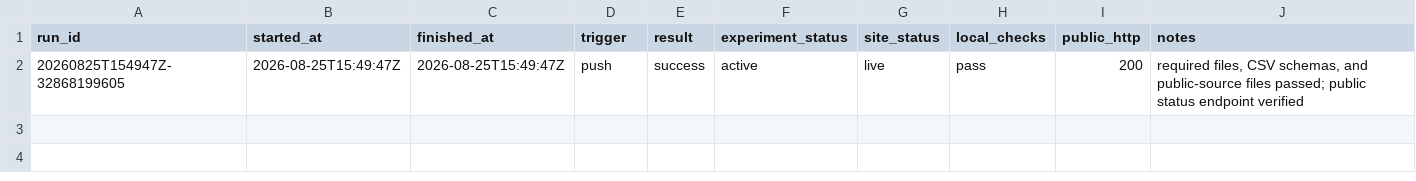
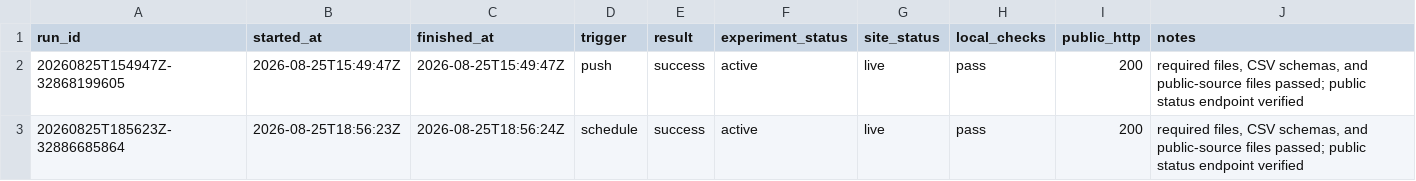
Before and after one commit to pri8771/priyanshchordia.com, a CSV file: ventures/bidetfit/RUNS.csv, drawn as a sheet.

```diff
--- a/ventures/bidetfit/RUNS.csv
+++ b/ventures/bidetfit/RUNS.csv
@@ -2 +2,2 @@ run_id,started_at,finished_at,trigger,result,experiment_status,site_status,local
 20260825T154947Z-32868199605,2026-08-25T15:49:47Z,2026-08-25T15:49:47Z,push,success,active,live,pass,200,"required files, CSV schemas, and public-source files passed; public status endpoint verified"
+20260825T185623Z-32886685864,2026-08-25T18:56:23Z,2026-08-25T18:56:24Z,schedule,success,active,live,pass,200,"required files, CSV schemas, and public-source files passed; public status endpoint verified"
```
Also changed, not shown: 2 other files.
